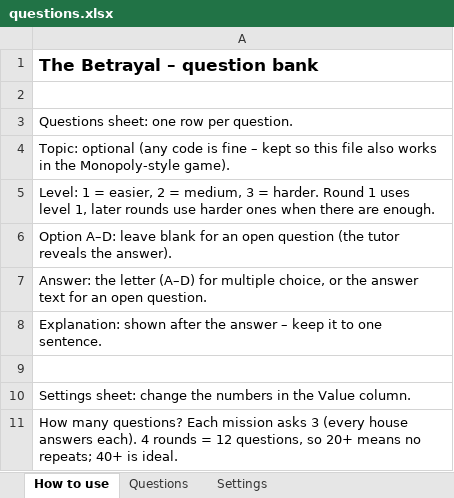
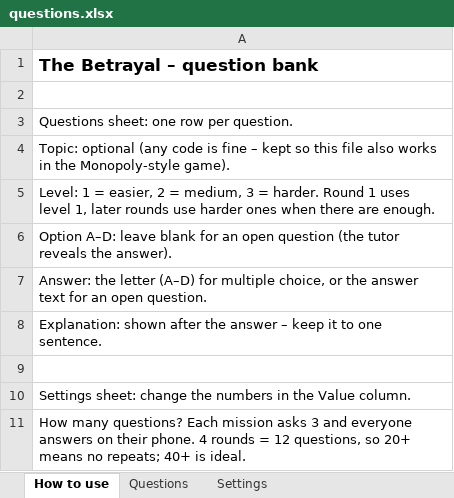
Before and after one commit to JonathanWalsh1999/TheBetrayalGameForIglooCAVE, an Excel workbook: questions.xlsx, sheet How to use, drawn as a sheet; values as stored, in another font and other column widths than the file's, no borders; the diff names each change by its address in the sheet, - before the commit and + after, or states it on an @@ line.

```diff
--- a/questions.xlsx (sheet How to use)
+++ b/questions.xlsx (sheet How to use)
-A11: …asks 3 (every house answers each). 4 rounds…
+A11: …asks 3 and everyone answers on their phone. 4 rounds…
```
Also changed, not shown: sheet Settings, 3 other files.
